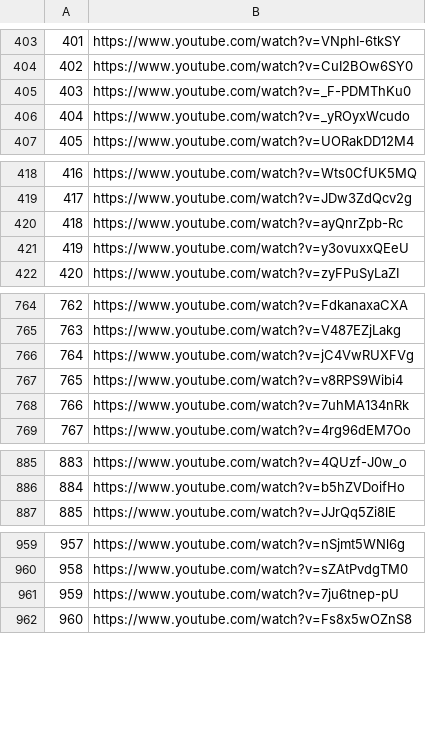
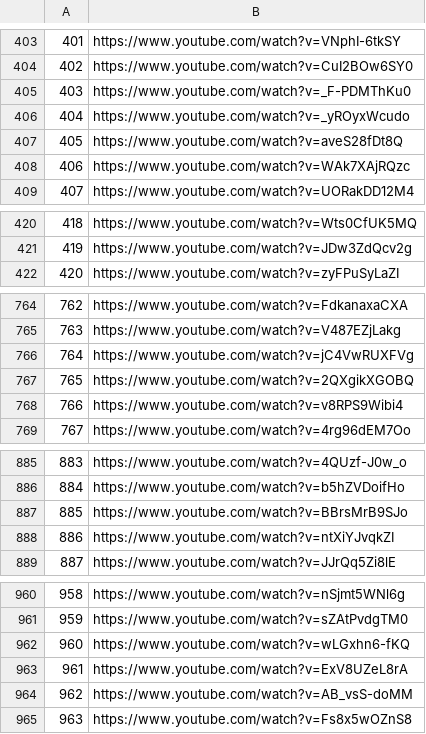
Before and after one commit to aalansloz/Flet, a CSV file: Youtube_downloader/RSS/urls.csv, drawn as a sheet; only a part is shown, gaps mark what is left out; removed rows and columns are numbered as before the commit, all else as after; the diff covers the shown part only; the diff names each change by its address in the sheet, - before the commit and + after, or states it on an @@ line.

```diff
--- a/Youtube_downloader/RSS/urls.csv
+++ b/Youtube_downloader/RSS/urls.csv
@@ column A renumbered between rows 48 and 1126 @@
+row 407: 405 | https://www.youtube.com/watch?v=aveS28fDt8Q
+row 408: 406 | https://www.youtube.com/watch?v=WAk7XAjRQzc
-row 420: 418 | https://www.youtube.com/watch?v=ayQnrZpb-Rc
-row 421: 419 | https://www.youtube.com/watch?v=y3ovuxxQEeU
+row 767: 765 | https://www.youtube.com/watch?v=2QXgikXGOBQ
-row 768: 766 | https://www.youtube.com/watch?v=7uhMA134nRk
+row 887: 885 | https://www.youtube.com/watch?v=BBrsMrB9SJo
+row 888: 886 | https://www.youtube.com/watch?v=ntXiYJvqkZI
-B962: https://www.youtube.com/watch?v=7ju6tnep-pU
+B962: https://www.youtube.com/watch?v=wLGxhn6-fKQ
+row 963: 961 | https://www.youtube.com/watch?v=ExV8UZeL8rA
+row 964: 962 | https://www.youtube.com/watch?v=AB_vsS-doMM
```
Also changed, not shown: 8 added rows, 12 removed rows and 6 edited cells elsewhere in this file, Youtube_downloader/RSS/new_videos.csv, Youtube_downloader/RSS/videos.csv, 2 other files.
